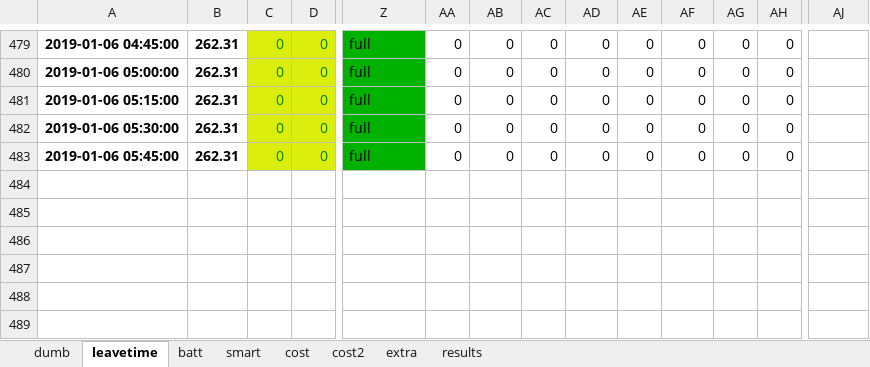
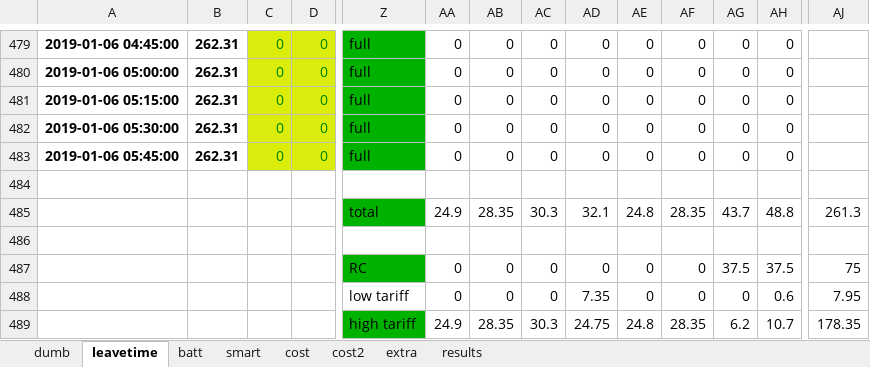
Before and after one commit to jwcn97/Fleet-Simulation, an Excel workbook: ver9/results/fleet6_shift4.xlsx, sheet leavetime, drawn as a sheet; only a part is shown, gaps mark what is left out; values as stored, in another font and other column widths than the file's, no borders; rows hold the shown columns only; the diff names each change by its address in the sheet, - before the commit and + after, or states it on an @@ line.

```diff
--- a/ver9/results/fleet6_shift4.xlsx (sheet leavetime)
+++ b/ver9/results/fleet6_shift4.xlsx (sheet leavetime)
+row 484: (empty)
+row 485:  |  |  |  | total | 24.9 | 28.35 | 30.3 | 32.1 | 24.8 | 28.35 | 43.7 | 48.8 | 261.3
+row 486: (empty)
+row 487:  |  |  |  | RC | 0 | 0 | 0 | 0 | 0 | 0 | 37.5 | 37.5 | 75
+row 488:  |  |  |  | low tariff | 0 | 0 | 0 | 7.35 | 0 | 0 | 0 | 0.6 | 7.95
+row 489:  |  |  |  | high tariff | 24.9 | 28.35 | 30.3 | 24.75 | 24.8 | 28.35 | 6.2 | 10.7 | 178.35
```
Also changed, not shown: sheet batt, sheet dumb, sheet smart, ver9/results/fleet0_case2_increasedBreak.xlsx, ver9/results/fleet0_case5_drivingVariation.xlsx, 42 other files.
